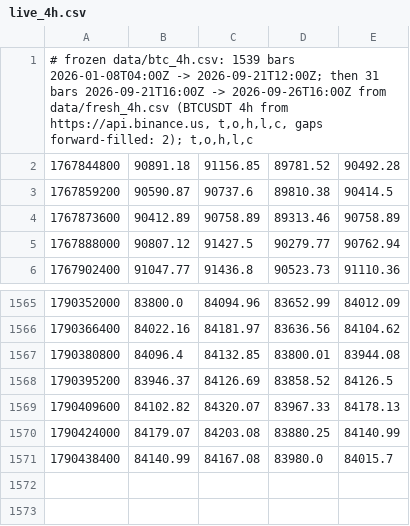
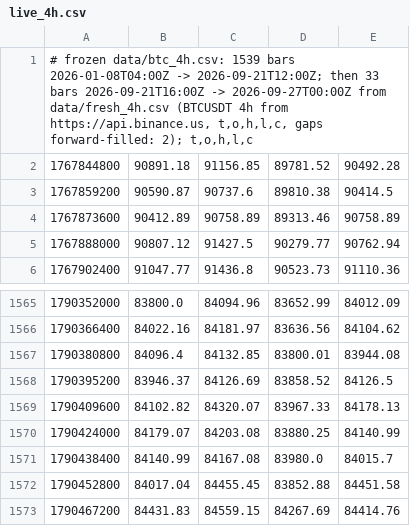
Before and after one commit to kunjancollective/troid, a CSV file: backtest/data/live_4h.csv, drawn as a sheet; only a part is shown, gaps mark what is left out.

```diff
--- a/backtest/data/live_4h.csv
+++ b/backtest/data/live_4h.csv
@@ -1,2 +1,2 @@
-"# frozen data/btc_4h.csv: 1539 bars 2026-01-08T04:00Z -> 2026-09-21T12:00Z; then 31 bars 2026-09-21T16:00Z -> 2026-09-26T16:00Z from data/fresh_4h.csv (BTCUSDT 4h from https://api.binance.us, t,o,h,l,c, gaps forward-filled: 2); t,o,h,l,c"
+"# frozen data/btc_4h.csv: 1539 bars 2026-01-08T04:00Z -> 2026-09-21T12:00Z; then 33 bars 2026-09-21T16:00Z -> 2026-09-27T00:00Z from data/fresh_4h.csv (BTCUSDT 4h from https://api.binance.us, t,o,h,l,c, gaps forward-filled: 2); t,o,h,l,c"
 1767844800,90891.18,91156.85,89781.52,90492.28
@@ -1571 +1571,3 @@
 1790438400,84140.99,84167.08,83980.0,84015.7
+1790452800,84017.04,84455.45,83852.88,84451.58
+1790467200,84431.83,84559.15,84267.69,84414.76
```
Also changed, not shown: backtest/runs.csv, 4 other files.
